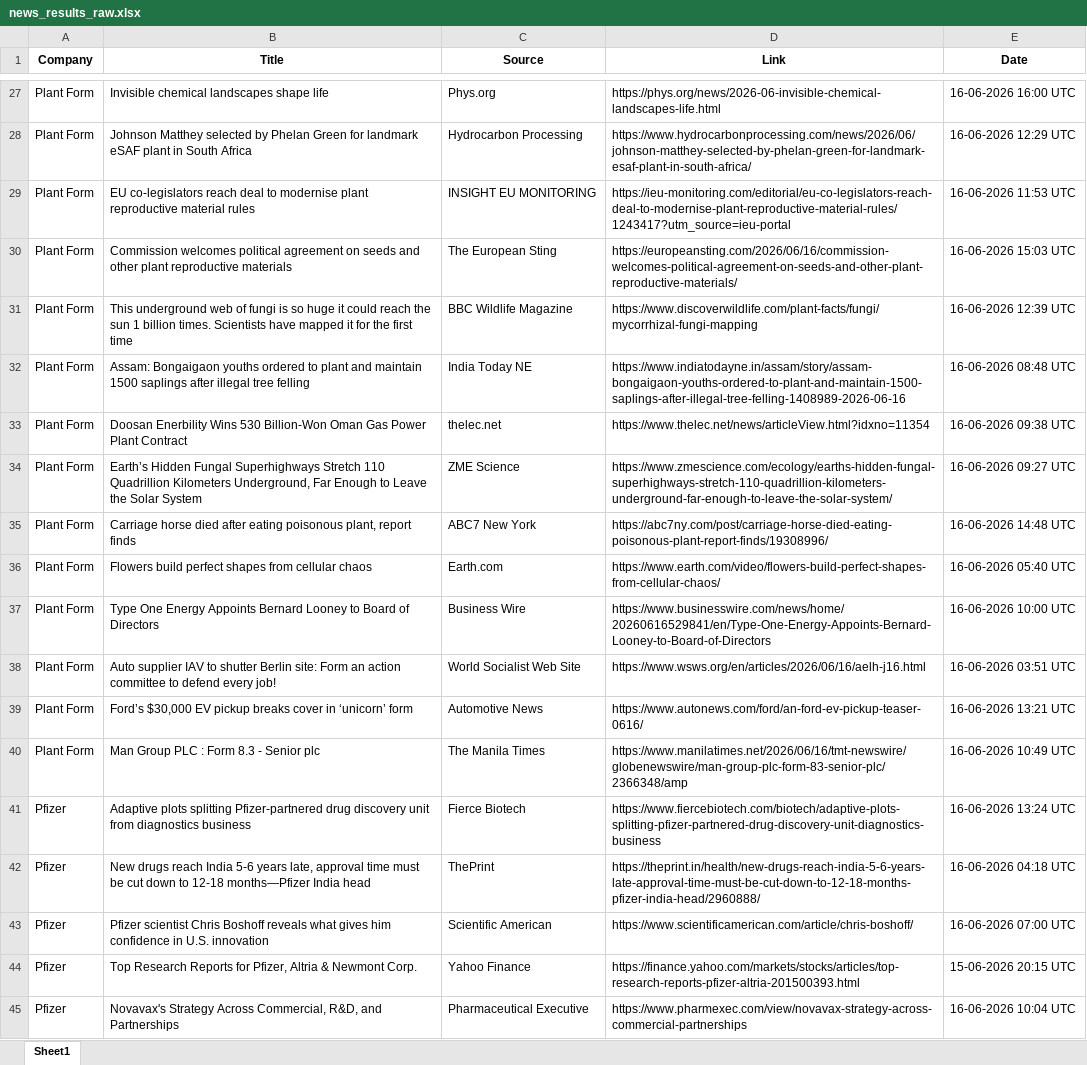
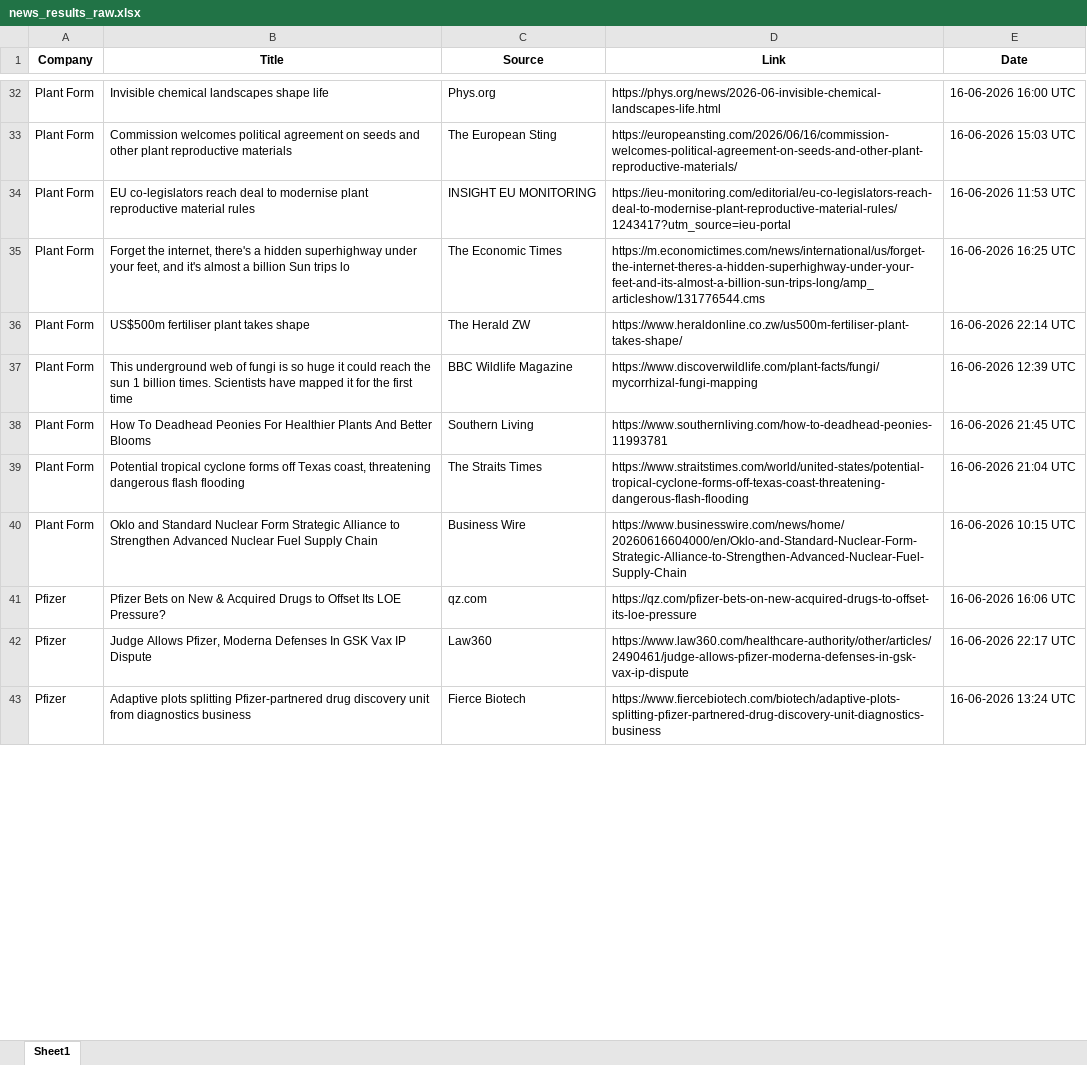
Before and after one commit to synapseKrishna/Ved, an Excel workbook: news_results_raw.xlsx, sheet Sheet1, drawn as a sheet; only a part is shown, gaps mark what is left out; values as stored, in another font and other column widths than the file's, no borders; removed rows and columns are numbered as before the commit, all else as after; the diff covers the shown part only; the diff names each change by its address in the sheet, - before the commit and + after, or states it on an @@ line.

```diff
--- a/news_results_raw.xlsx (sheet Sheet1)
+++ b/news_results_raw.xlsx (sheet Sheet1)
-B33 (Title): Johnson Matthey selected by Phelan Green for landmark eSAF plant in South Africa
+B33 (Title): Commission welcomes political agreement on seeds and other plant reproductive materials
-C33 (Source): Hydrocarbon Processing
+C33 (Source): The European Sting
-D33 (Link): https://www.hydrocarbonprocessing.com/news/2026/06/johnson-matthey-selected-by-phelan-green-for-landmark-esaf-plant-in-south-africa/
+D33 (Link): https://europeansting.com/2026/06/16/commission-welcomes-political-agreement-on-seeds-and-other-plant-reproductive-materials/
-E33 (Date): 16-06-2026 12:29 UTC
+E33 (Date): 16-06-2026 15:03 UTC
-B35 (Title): Commission welcomes political agreement on seeds and other plant reproductive materials
+B35 (Title): Forget the internet, there's a hidden superhighway under your feet, and it's almost a billion Sun trips lo
-C35 (Source): The European Sting
+C35 (Source): The Economic Times
-D35 (Link): https://europeansting.com/2026/06/16/commission-welcomes-political-agreement-on-seeds-and-other-plant-reproductive-materials/
+D35 (Link): https://m.economictimes.com/news/international/us/forget-the-internet-theres-a-hidden-superhighway-under-your-feet-and-its-almost-a-billion-sun-trips-long/amp_articleshow/131776544.cms
-E35 (Date): 16-06-2026 15:03 UTC
+E35 (Date): 16-06-2026 16:25 UTC
+row 36: Plant Form | US$500m fertiliser plant takes shape | The Herald ZW | https://www.heraldonline.co.zw/us500m-fertiliser-plant-takes-shape/ | 16-06-2026 22:14 UTC
-row 32: Plant Form | Assam: Bongaigaon youths ordered to plant and maintain 1500 saplings after illegal tree felling | India Today NE | https://www.indiatodayne.in/assam/story/assam-bongaigaon-youths-ordered-to-plant-and-maintain-1500-saplings-after-illegal-tree-felling-1408989-2026-06-16 | 16-06-2026 08:48 UTC
-row 33: Plant Form | Doosan Enerbility Wins 530 Billion-Won Oman Gas Power Plant Contract | thelec.net | https://www.thelec.net/news/articleView.html?idxno=11354 | 16-06-2026 09:38 UTC
-B38 (Title): Earth’s Hidden Fungal Superhighways Stretch 110 Quadrillion Kilometers Underground, Far Enough to Leave the Solar System
+B38 (Title): How To Deadhead Peonies For Healthier Plants And Better Blooms
-C38 (Source): ZME Science
+C38 (Source): Southern Living
-D38 (Link): https://www.zmescience.com/ecology/earths-hidden-fungal-superhighways-stretch-110-quadrillion-kilometers-underground-far-enough-to-leave-the-solar-system/
+D38 (Link): https://www.southernliving.com/how-to-deadhead-peonies-11993781
-E38 (Date): 16-06-2026 09:27 UTC
+E38 (Date): 16-06-2026 21:45 UTC
-B39 (Title): Carriage horse died after eating poisonous plant, report finds
+B39 (Title): Potential tropical cyclone forms off Texas coast, threatening dangerous flash flooding
-C39 (Source): ABC7 New York
+C39 (Source): The Straits Times
-D39 (Link): https://abc7ny.com/post/carriage-horse-died-eating-poisonous-plant-report-finds/19308996/
+D39 (Link): https://www.straitstimes.com/world/united-states/potential-tropical-cyclone-forms-off-texas-coast-threatening-dangerous-flash-flooding
-E39 (Date): 16-06-2026 14:48 UTC
+E39 (Date): 16-06-2026 21:04 UTC
-row 36: Plant Form | Flowers build perfect shapes from cellular chaos | Earth.com | https://www.earth.com/video/flowers-build-perfect-shapes-from-cellular-chaos/ | 16-06-2026 05:40 UTC
-B40 (Title): Type One Energy Appoints Bernard Looney to Board of Directors
+B40 (Title): Oklo and Standard Nuclear Form Strategic Alliance to Strengthen Advanced Nuclear Fuel Supply Chain
-D40 (Link): https://www.businesswire.com/news/home/20260616529841/en/Type-One-Energy-Appoints-Bernard-Looney-to-Board-of-Directors
+D40 (Link): https://www.businesswire.com/news/home/20260616604000/en/Oklo-and-Standard-Nuclear-Form-Strategic-Alliance-to-Strengthen-Advanced-Nuclear-Fuel-Supply-Chain
-E40 (Date): 16-06-2026 10:00 UTC
+E40 (Date): 16-06-2026 10:15 UTC
-row 38: Plant Form | Auto supplier IAV to shutter Berlin site: Form an action committee to defend every job! | World Socialist Web Site | https://www.wsws.org/en/articles/2026/06/16/aelh-j16.html | 16-06-2026 03:51 UTC
-row 39: Plant Form | Ford’s $30,000 EV pickup breaks cover in ‘unicorn’ form | Automotive News | https://www.autonews.com/ford/an-ford-ev-pickup-teaser-0616/ | 16-06-2026 13:21 UTC
-row 40: Plant Form | Man Group PLC : Form 8.3 - Senior plc | The Manila Times | https://www.manilatimes.net/2026/06/16/tmt-newswire/globenewswire/man-group-plc-form-83-senior-plc/2366348/amp | 16-06-2026 10:49 UTC
+row 41: Pfizer | Pfizer Bets on New & Acquired Drugs to Offset Its LOE Pressure? | qz.com | https://qz.com/pfizer-bets-on-new-acquired-drugs-to-offset-its-loe-pressure | 16-06-2026 16:06 UTC
+row 42: Pfizer | Judge Allows Pfizer, Moderna Defenses In GSK Vax IP Dispute | Law360 | https://www.law360.com/healthcare-authority/other/articles/2490461/judge-allows-pfizer-moderna-defenses-in-gsk-vax-ip-dispute | 16-06-2026 22:17 UTC
-row 42: Pfizer | New drugs reach India 5-6 years late, approval time must be cut down to 12-18 months—Pfizer India head | ThePrint | https://theprint.in/health/new-drugs-reach-india-5-6-years-late-approval-time-must-be-cut-down-to-12-18-months-pfizer-india-head/2960888/ | 16-06-2026 04:18 UTC
-row 43: Pfizer | Pfizer scientist Chris Boshoff reveals what gives him confidence in U.S. innovation | Scientific American | https://www.scientificamerican.com/article/chris-boshoff/ | 16-06-2026 07:00 UTC
-row 44: Pfizer | Top Research Reports for Pfizer, Altria & Newmont Corp. | Yahoo Finance | https://finance.yahoo.com/markets/stocks/articles/top-research-reports-pfizer-altria-201500393.html | 15-06-2026 20:15 UTC
-row 45: Pfizer | Novavax's Strategy Across Commercial, R&D, and Partnerships | Pharmaceutical Executive | https://www.pharmexec.com/view/novavax-strategy-across-commercial-partnerships | 16-06-2026 10:04 UTC
```
Also changed, not shown: 38 added rows, 43 removed rows and 232 edited cells elsewhere in this sheet, news_results.xlsx.
